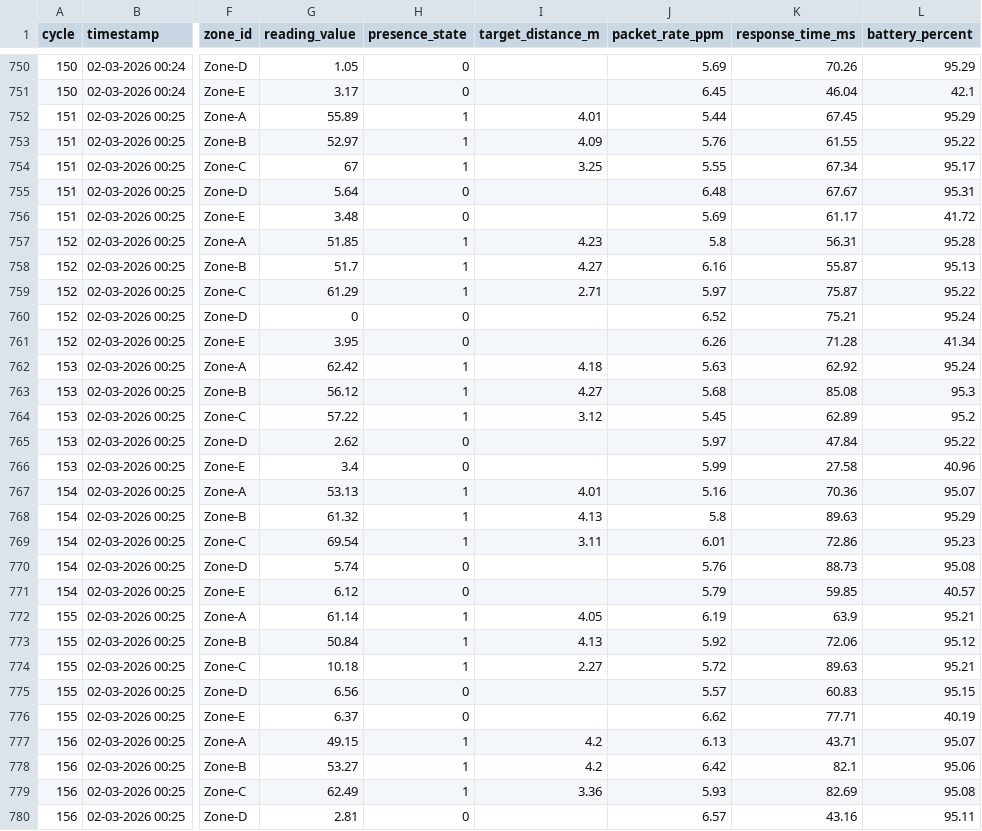
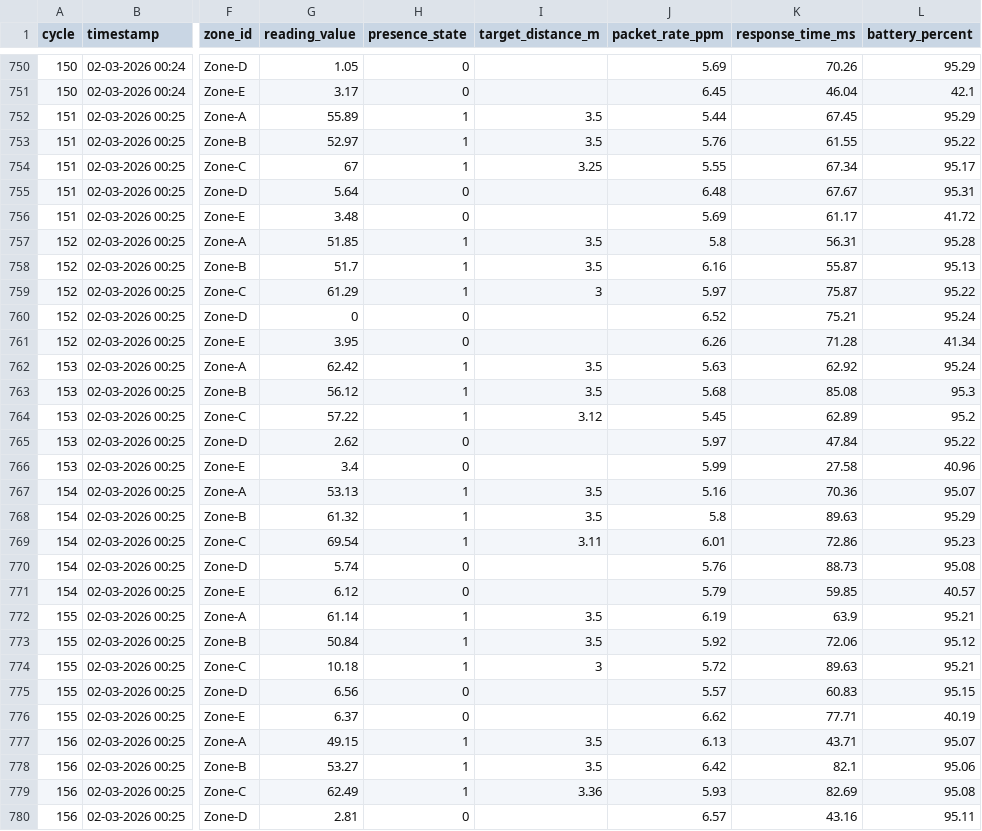
Before and after one commit to NSanjeeta/QGuard, a CSV file: data/QGuard_dataset.csv, drawn as a sheet; only a part is shown, gaps mark what is left out; the diff covers the shown part only; the diff names each change by its address in the sheet, - before the commit and + after, or states it on an @@ line.

```diff
--- a/data/QGuard_dataset.csv
+++ b/data/QGuard_dataset.csv
-I752 (target_distance_m): 4.01
+I752 (target_distance_m): 3.5
-I753 (target_distance_m): 4.09
+I753 (target_distance_m): 3.5
-I757 (target_distance_m): 4.23
+I757 (target_distance_m): 3.5
-I758 (target_distance_m): 4.27
+I758 (target_distance_m): 3.5
-I759 (target_distance_m): 2.71
+I759 (target_distance_m): 3
-I762 (target_distance_m): 4.18
+I762 (target_distance_m): 3.5
-I763 (target_distance_m): 4.27
+I763 (target_distance_m): 3.5
-I767 (target_distance_m): 4.01
+I767 (target_distance_m): 3.5
-I768 (target_distance_m): 4.13
+I768 (target_distance_m): 3.5
-I772 (target_distance_m): 4.05
+I772 (target_distance_m): 3.5
-I773 (target_distance_m): 4.13
+I773 (target_distance_m): 3.5
-I774 (target_distance_m): 2.27
+I774 (target_distance_m): 3
-I777:I778 (target_distance_m): 4.2
+I777:I778 (target_distance_m): 3.5
```
Also changed, not shown: 63 edited cells elsewhere in this file, data/processed/qguard_communication_status.csv, data/processed/qguard_fault_detection_network.csv, 31 other files.
